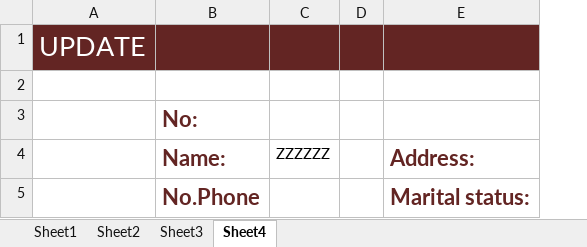
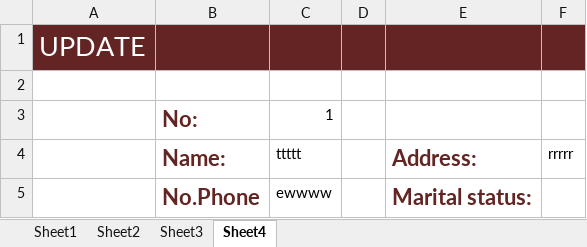
Before and after one commit to zucumber/ExInput, an Excel workbook: InputEX.xlsm, sheet Sheet4, drawn as a sheet; values as stored, in another font and other column widths than the file's, no borders; charts and pictures not drawn; removed rows and columns are numbered as before the commit, all else as after; the diff names each change by its address in the sheet, - before the commit and + after, or states it on an @@ line.

```diff
--- a/InputEX.xlsm (sheet Sheet4)
+++ b/InputEX.xlsm (sheet Sheet4)
-column C, row 4: ZZZZZZ
+column C, rows 3-5: 1 | ttttt | ewwww
+column F, row 4: rrrrr
```
Also changed, not shown: sheet Sheet2, sheet Sheet3.
